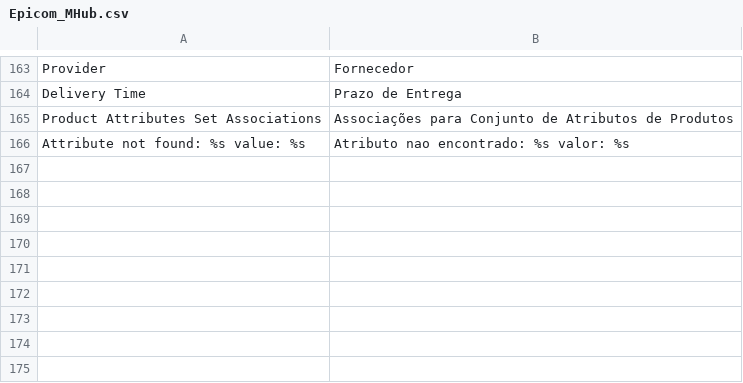
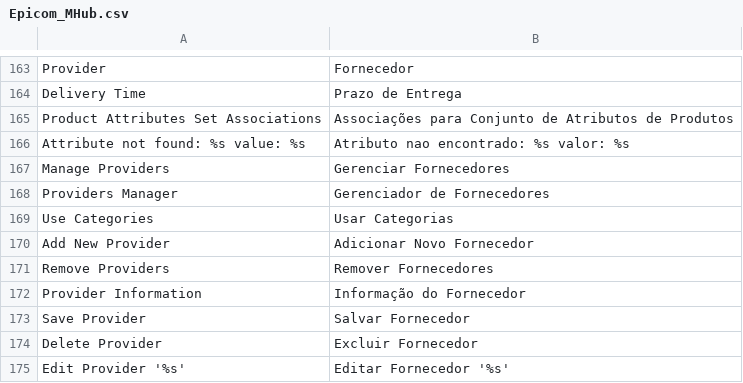
Before and after one commit to epicomtech/magento, a CSV file: app/locale/pt_BR/Epicom_MHub.csv, drawn as a sheet; only a part is shown, gaps mark what is left out; the diff names each change by its address in the sheet, - before the commit and + after, or states it on an @@ line.

Commit message:
Ajustes para grid e form de fornecedores

```diff
--- a/app/locale/pt_BR/Epicom_MHub.csv
+++ b/app/locale/pt_BR/Epicom_MHub.csv
+row 167: Manage Providers | Gerenciar Fornecedores
+row 168: Providers Manager | Gerenciador de Fornecedores
+row 169: Use Categories | Usar Categorias
+row 170: Add New Provider | Adicionar Novo Fornecedor
+row 171: Remove Providers | Remover Fornecedores
+row 172: Provider Information | Informação do Fornecedor
+row 173: Save Provider | Salvar Fornecedor
+row 174: Delete Provider | Excluir Fornecedor
+row 175: Edit Provider '%s' | Editar Fornecedor '%s'
```
Also changed, not shown: 3 other files.
